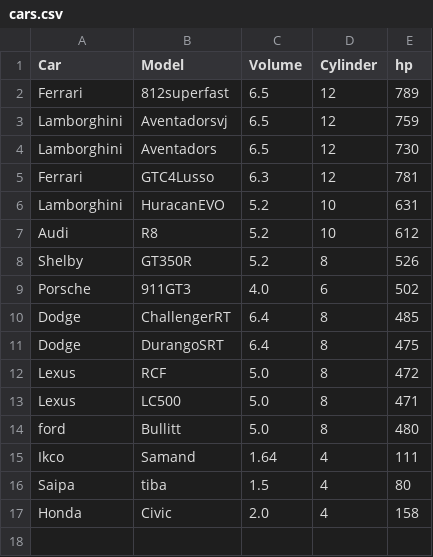
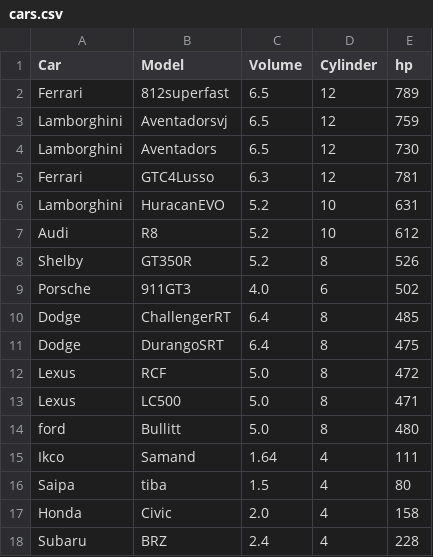
Before and after one commit to astroalirezash/HP-by-Volume-and-Cylinder, a CSV file: cars.csv, drawn as a sheet.

Commit message:
Add: More Items to cars.csv

```diff
--- a/cars.csv
+++ b/cars.csv
@@ -17 +17,2 @@ Saipa,tiba,1.5,4,80
 Honda,Civic,2.0,4,158
+Subaru,BRZ,2.4,4,228
```
